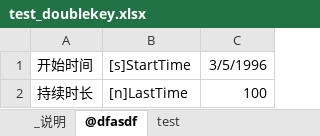
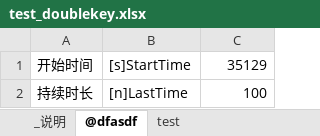
Before and after one commit to Barreleyes/Excel-Tools, an Excel workbook: test_doublekey.xlsx, sheet @dfasdf, drawn as a sheet; values as stored, in another font and other column widths than the file's, no borders; the diff names each change by its address in the sheet, - before the commit and + after, or states it on an @@ line.

Commit message:
excel读取方式迭代
将excel先以字典的形式读取到内存，然后通过序列化模块进行序列化保存。

```diff
--- a/test_doublekey.xlsx (sheet @dfasdf)
+++ b/test_doublekey.xlsx (sheet @dfasdf)
-C1: 3/5/1996
+C1: 35129
```
Also changed, not shown: 8 other files.
